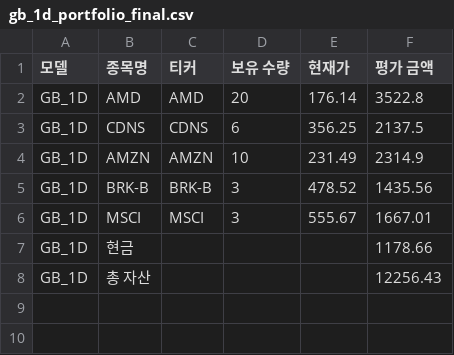
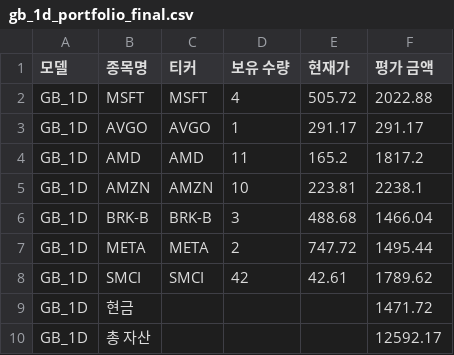
Before and after one commit to chesin1/stock_ai_trading_us, a CSV file: data/gb_1d_portfolio_final.csv, drawn as a sheet.

```diff
--- a/data/gb_1d_portfolio_final.csv
+++ b/data/gb_1d_portfolio_final.csv
@@ -1,8 +1,10 @@
 모델,종목명,티커,보유 수량,현재가,평가 금액
-GB_1D,AMD,AMD,20,176.14,3522.8
-GB_1D,CDNS,CDNS,6,356.25,2137.5
-GB_1D,AMZN,AMZN,10,231.49,2314.9
-GB_1D,BRK-B,BRK-B,3,478.52,1435.56
-GB_1D,MSCI,MSCI,3,555.67,1667.01
-GB_1D,현금,,,,1178.66
-GB_1D,총 자산,,,,12256.43
+GB_1D,MSFT,MSFT,4,505.72,2022.88
+GB_1D,AVGO,AVGO,1,291.17,291.17
+GB_1D,AMD,AMD,11,165.2,1817.2
+GB_1D,AMZN,AMZN,10,223.81,2238.1
+GB_1D,BRK-B,BRK-B,3,488.68,1466.04
+GB_1D,META,META,2,747.72,1495.44
+GB_1D,SMCI,SMCI,42,42.61,1789.62
+GB_1D,현금,,,,1471.72
+GB_1D,총 자산,,,,12592.17
```
Also changed, not shown: data/dense_lstm_portfolio_final.csv, data/simulation_result_simple_with_accuracy.csv, 44 other files.
